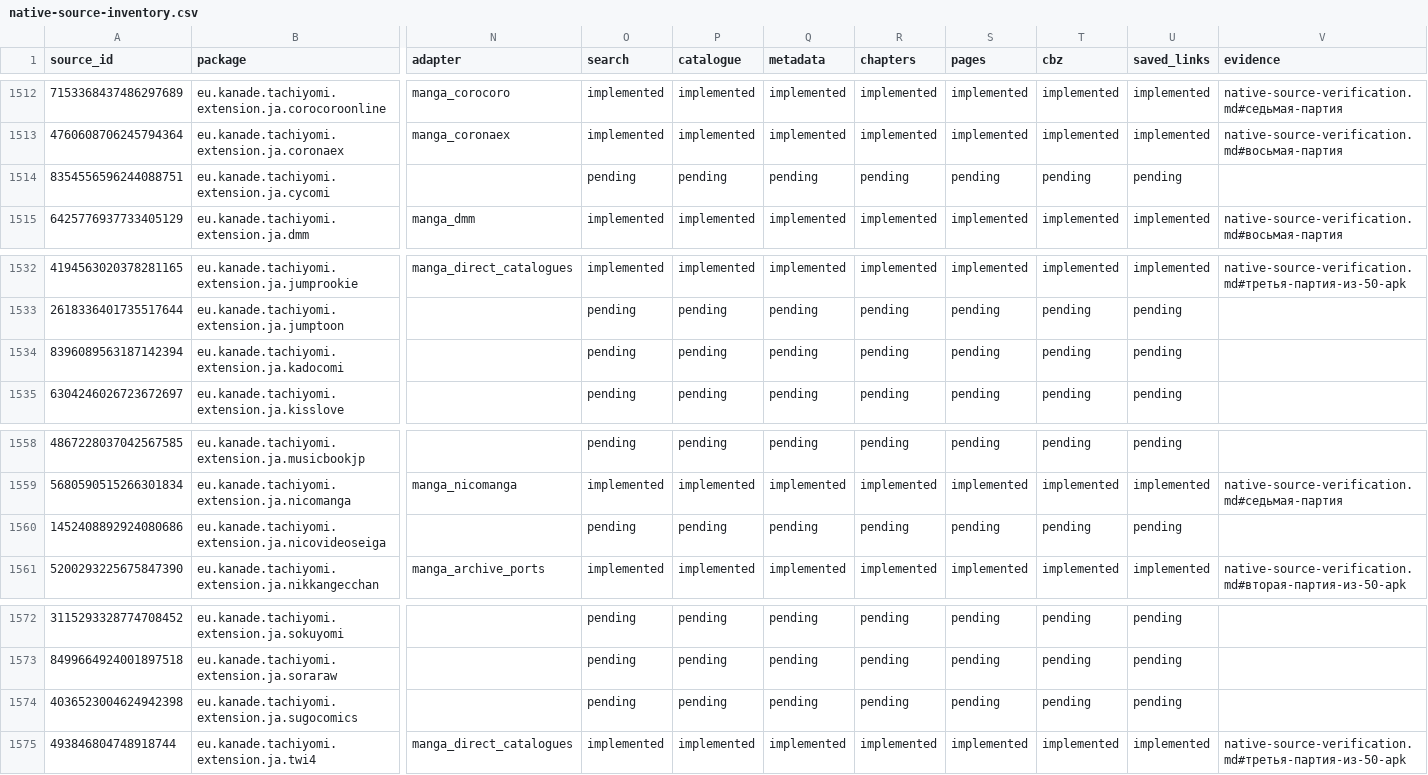
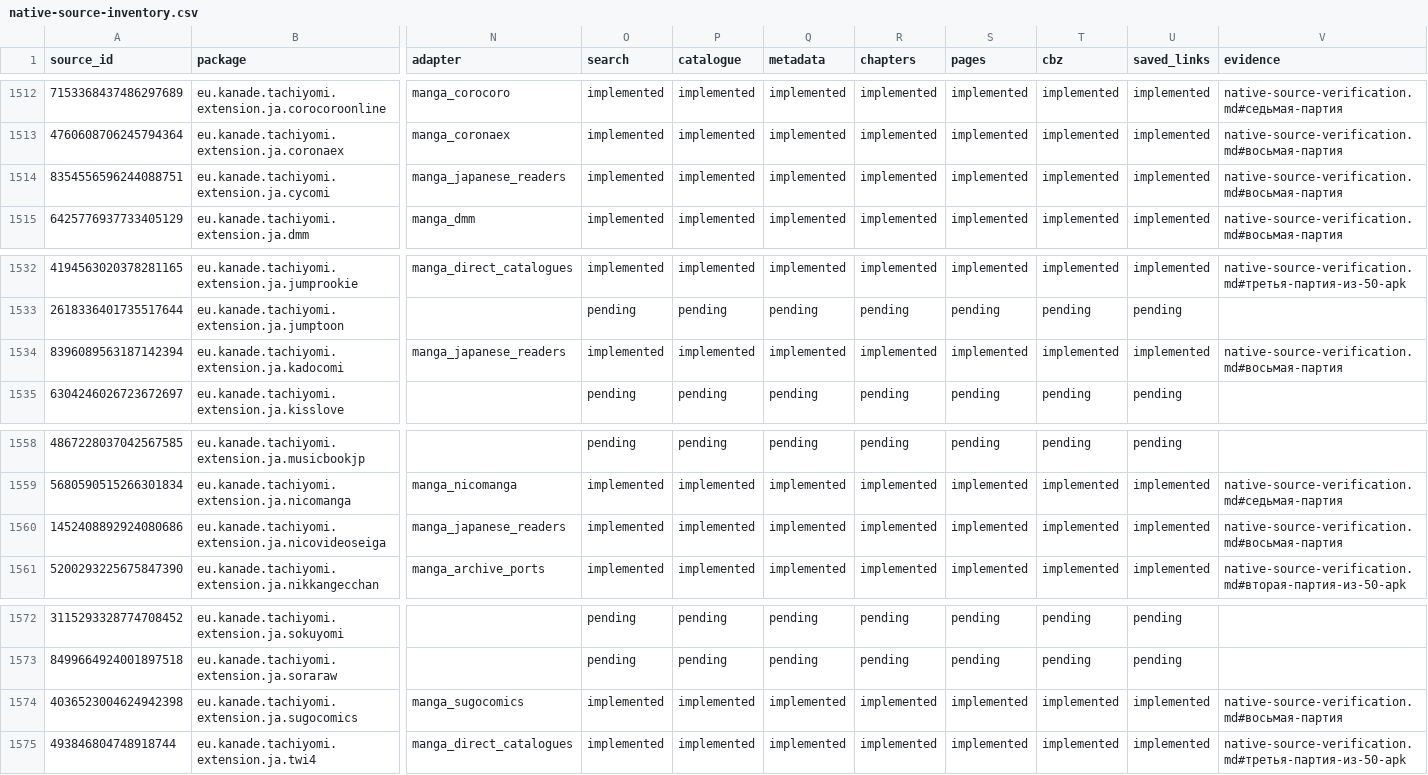
Before and after one commit to Onikri/MediaVault, a CSV file: docs/native-source-inventory.csv, drawn as a sheet; only a part is shown, gaps mark what is left out; the diff names each change by its address in the sheet, - before the commit and + after, or states it on an @@ line.

Commit message:
WIP: Codex eighth batch (Japanese readers, SugoComics) as left in its worktree

```diff
--- a/docs/native-source-inventory.csv
+++ b/docs/native-source-inventory.csv
-N1514 (adapter): (empty)
+N1514 (adapter): manga_japanese_readers
-O1514 (search): pending
+O1514 (search): implemented
-P1514 (catalogue): pending
+P1514 (catalogue): implemented
-Q1514 (metadata): pending
+Q1514 (metadata): implemented
-R1514 (chapters): pending
+R1514 (chapters): implemented
-S1514 (pages): pending
+S1514 (pages): implemented
-T1514 (cbz): pending
+T1514 (cbz): implemented
-U1514 (saved_links): pending
+U1514 (saved_links): implemented
-V1514 (evidence): (empty)
+V1514 (evidence): native-source-verification.md#восьмая-партия
-N1534 (adapter): (empty)
+N1534 (adapter): manga_japanese_readers
-O1534 (search): pending
+O1534 (search): implemented
-P1534 (catalogue): pending
+P1534 (catalogue): implemented
-Q1534 (metadata): pending
+Q1534 (metadata): implemented
-R1534 (chapters): pending
+R1534 (chapters): implemented
-S1534 (pages): pending
+S1534 (pages): implemented
-T1534 (cbz): pending
+T1534 (cbz): implemented
-U1534 (saved_links): pending
+U1534 (saved_links): implemented
-V1534 (evidence): (empty)
+V1534 (evidence): native-source-verification.md#восьмая-партия
-N1560 (adapter): (empty)
+N1560 (adapter): manga_japanese_readers
-O1560 (search): pending
+O1560 (search): implemented
-P1560 (catalogue): pending
+P1560 (catalogue): implemented
-Q1560 (metadata): pending
+Q1560 (metadata): implemented
-R1560 (chapters): pending
+R1560 (chapters): implemented
-S1560 (pages): pending
+S1560 (pages): implemented
-T1560 (cbz): pending
+T1560 (cbz): implemented
-U1560 (saved_links): pending
+U1560 (saved_links): implemented
-V1560 (evidence): (empty)
+V1560 (evidence): native-source-verification.md#восьмая-партия
-N1574 (adapter): (empty)
+N1574 (adapter): manga_sugocomics
-O1574 (search): pending
+O1574 (search): implemented
-P1574 (catalogue): pending
+P1574 (catalogue): implemented
-Q1574 (metadata): pending
+Q1574 (metadata): implemented
-R1574 (chapters): pending
+R1574 (chapters): implemented
-S1574 (pages): pending
+S1574 (pages): implemented
-T1574 (cbz): pending
+T1574 (cbz): implemented
-U1574 (saved_links): pending
+U1574 (saved_links): implemented
-V1574 (evidence): (empty)
+V1574 (evidence): native-source-verification.md#восьмая-партия
```
Also changed, not shown: 8 other files.
